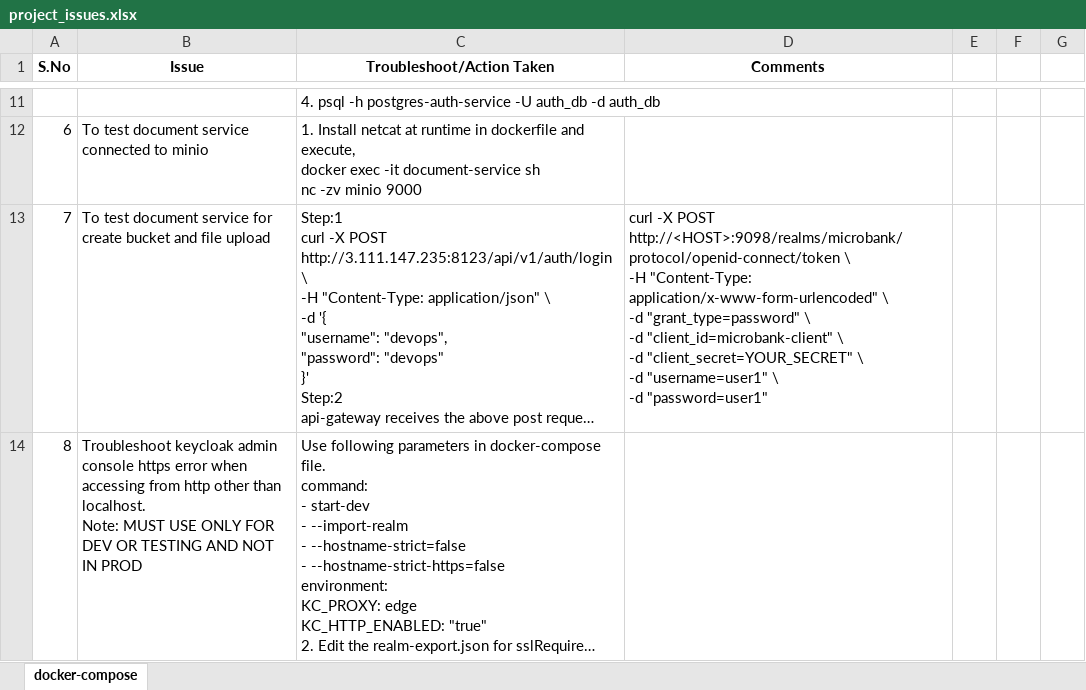
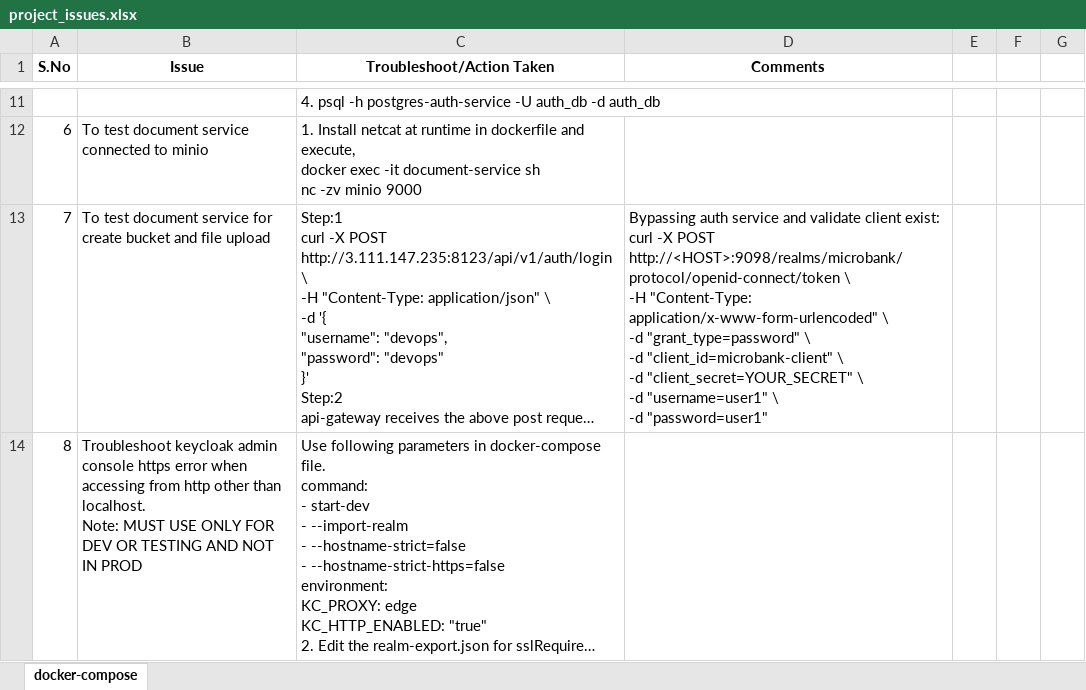
Before and after one commit to Rajaraman-Ramanathan/microbank, an Excel workbook: project_issues.xlsx, sheet docker-compose, drawn as a sheet; only a part is shown, gaps mark what is left out; long unchanged cells end in …; values as stored, in another font and other column widths than the file's, no borders; ↵ is a line break in a cell; the diff names each change by its address in the sheet, - before the commit and + after, or states it on an @@ line.

```diff
--- a/project_issues.xlsx (sheet docker-compose)
+++ b/project_issues.xlsx (sheet docker-compose)
-D13 (Comments): curl -X…
+D13 (Comments): Bypassing auth service and validate client exist: ↵ curl -X…
```
Also changed, not shown: 1 other file.
